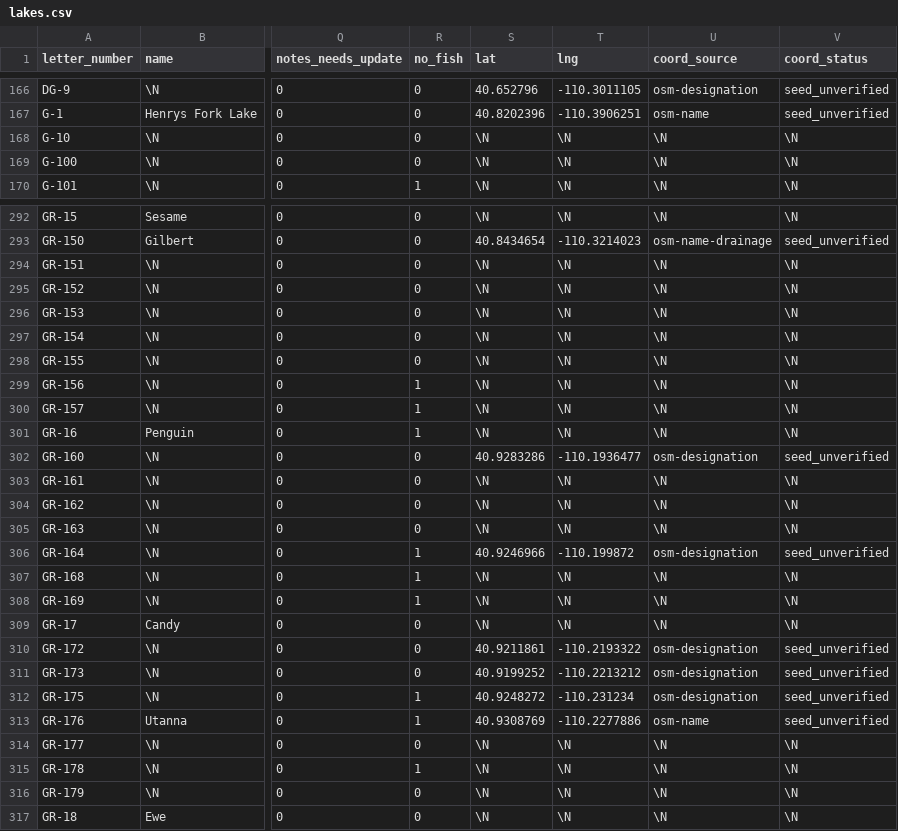
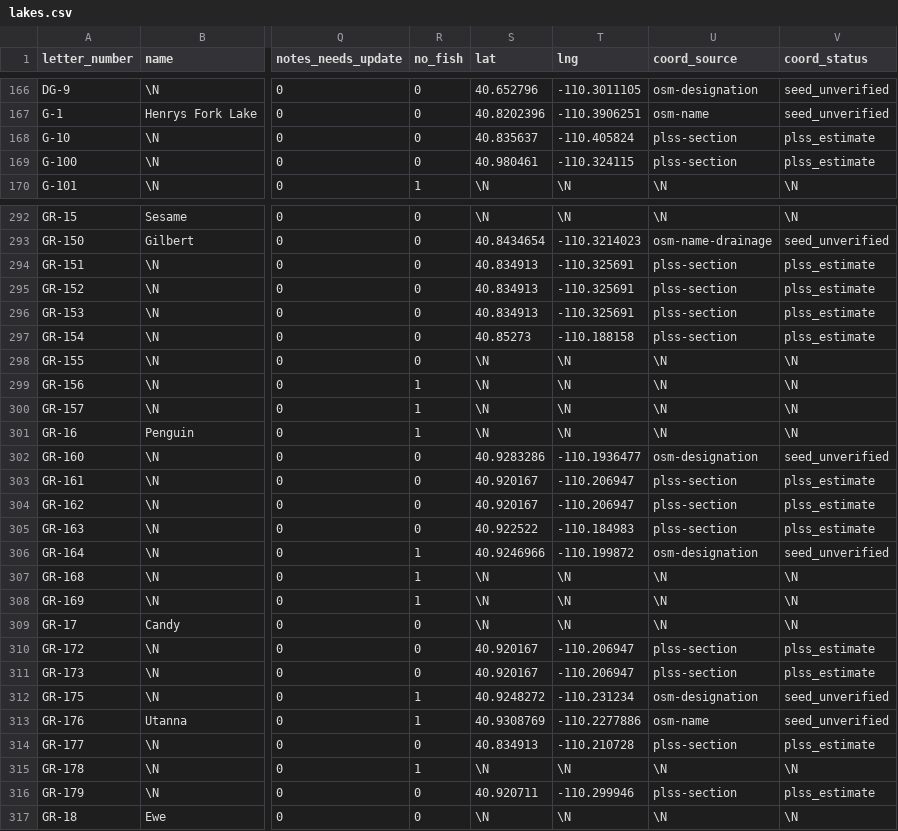
Before and after one commit to jedwood/uintas100, a CSV file: data/seeds/lakes.csv, drawn as a sheet; only a part is shown, gaps mark what is left out; the diff covers the shown part only; the diff names each change by its address in the sheet, - before the commit and + after, or states it on an @@ line.

```diff
--- a/data/seeds/lakes.csv
+++ b/data/seeds/lakes.csv
-S168 (lat): \N
+S168 (lat): 40.835637
-T168 (lng): \N
+T168 (lng): -110.405824
-U168:U169 (coord_source): \N
+U168:U169 (coord_source): plss-section
-V168:V169 (coord_status): \N
+V168:V169 (coord_status): plss_estimate
-S169 (lat): \N
+S169 (lat): 40.980461
-T169 (lng): \N
+T169 (lng): -110.324115
-S294:S296 (lat): \N
+S294:S296 (lat): 40.834913
-T294:T296 (lng): \N
+T294:T296 (lng): -110.325691
-U294:U297 (coord_source): \N
+U294:U297 (coord_source): plss-section
-V294:V297 (coord_status): \N
+V294:V297 (coord_status): plss_estimate
-S297 (lat): \N
+S297 (lat): 40.85273
-T297 (lng): \N
+T297 (lng): -110.188158
-S303:S304 (lat): \N
+S303:S304 (lat): 40.920167
-T303:T304 (lng): \N
+T303:T304 (lng): -110.206947
-U303:U305 (coord_source): \N
+U303:U305 (coord_source): plss-section
-V303:V305 (coord_status): \N
+V303:V305 (coord_status): plss_estimate
-S305 (lat): \N
+S305 (lat): 40.922522
-T305 (lng): \N
+T305 (lng): -110.184983
-S310 (lat): 40.9211861
+S310 (lat): 40.920167
-T310 (lng): -110.2193322
+T310 (lng): -110.206947
-U310:U311 (coord_source): osm-designation
+U310:U311 (coord_source): plss-section
-V310:V311 (coord_status): seed_unverified
+V310:V311 (coord_status): plss_estimate
-S311 (lat): 40.9199252
+S311 (lat): 40.920167
-T311 (lng): -110.2213212
+T311 (lng): -110.206947
-S314 (lat): \N
+S314 (lat): 40.834913
-T314 (lng): \N
+T314 (lng): -110.210728
-U314 (coord_source): \N
+U314 (coord_source): plss-section
-V314 (coord_status): \N
+V314 (coord_status): plss_estimate
-S316 (lat): \N
+S316 (lat): 40.920711
-T316 (lng): \N
+T316 (lng): -110.299946
-U316 (coord_source): \N
+U316 (coord_source): plss-section
-V316 (coord_status): \N
+V316 (coord_status): plss_estimate
```
Also changed, not shown: 88 edited cells elsewhere in this file, 6 other files.
